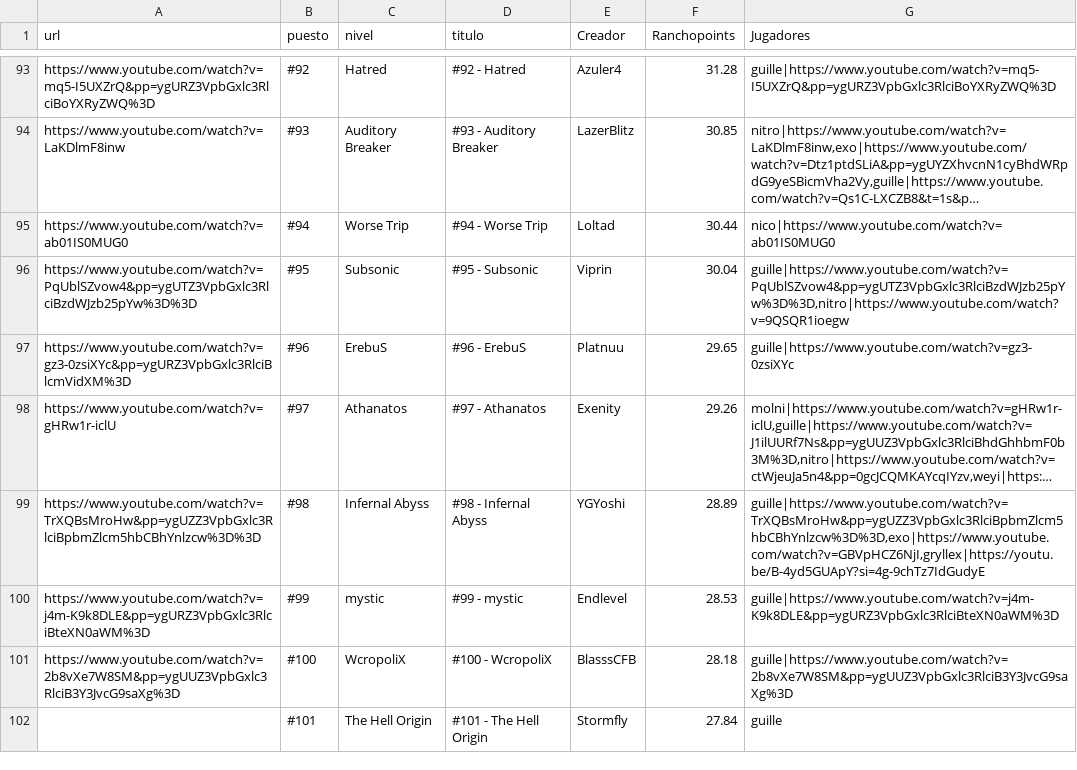
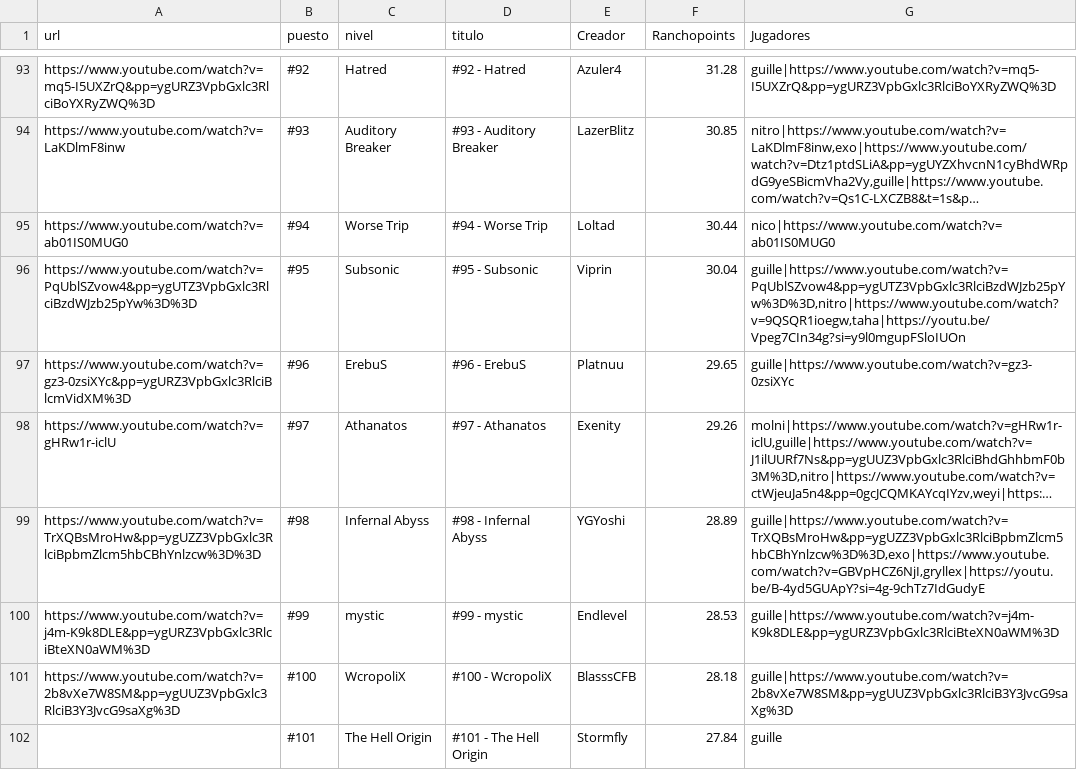
Before and after one commit to Albertorubiogarcia/rancholist, a CSV file: niveles.csv, drawn as a sheet; only a part is shown, gaps mark what is left out; long unchanged cells end in …; the diff names each change by its address in the sheet, - before the commit and + after, or states it on an @@ line.

Commit message:
Update niveles.csv

```diff
--- a/niveles.csv
+++ b/niveles.csv
-G96 (Jugadores): guille|https://www.youtube.com/watch?v=PqUblSZvow4&pp=ygUTZ3VpbGxlc3RlciBzdWJzb25pYw%3D%3D,nitro|https://www.youtube.com/watch?v=9QSQR1ioegw
+G96 (Jugadores): guille|https://www.youtube.com/watch?v=PqUblSZvow4&pp=ygUTZ3VpbGxlc3RlciBzdWJzb25pYw%3D%3D,nitro|https://www.youtube.com/watch?v=9QSQR1ioegw,taha|https://youtu.be/Vpeg7CIn34g?si=y9l0mgupFSloIUOn
```
